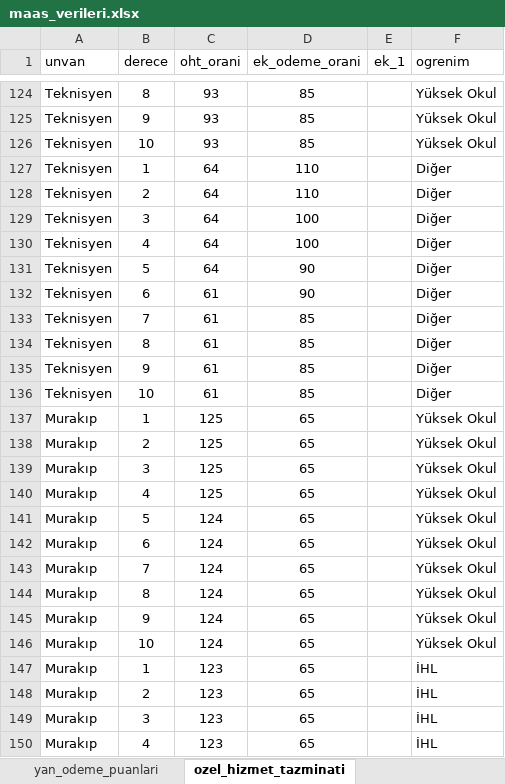
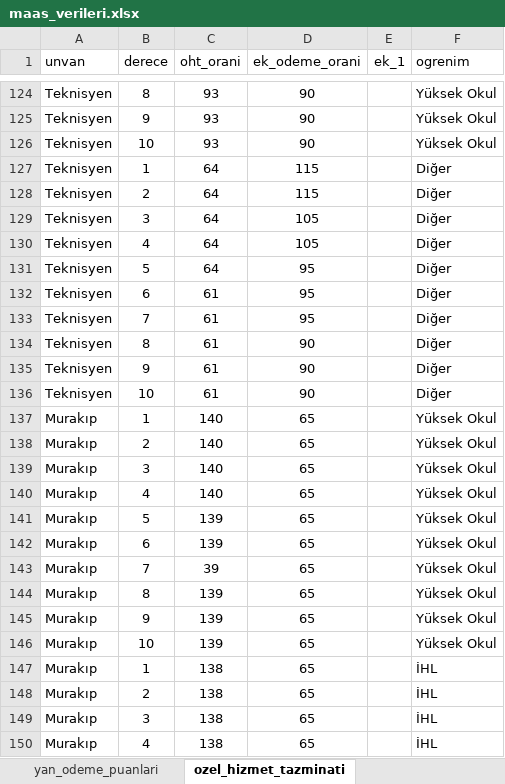
Before and after one commit to yahyayildirim/maas_kontrol, an Excel workbook: maas_verileri.xlsx, sheet ozel_hizmet_tazminati, drawn as a sheet; only a part is shown, gaps mark what is left out; values as stored, in another font and other column widths than the file's, no borders; the diff covers the shown part only; the diff names each change by its address in the sheet, - before the commit and + after, or states it on an @@ line.

```diff
--- a/maas_verileri.xlsx (sheet ozel_hizmet_tazminati)
+++ b/maas_verileri.xlsx (sheet ozel_hizmet_tazminati)
-D124:D126 (ek_odeme_orani): 85
+D124:D126 (ek_odeme_orani): 90
-D127:D128 (ek_odeme_orani): 110
+D127:D128 (ek_odeme_orani): 115
-D129:D130 (ek_odeme_orani): 100
+D129:D130 (ek_odeme_orani): 105
-D131:D132 (ek_odeme_orani): 90
+D131:D132 (ek_odeme_orani): 95
-D133 (ek_odeme_orani): 85
+D133 (ek_odeme_orani): 95
-D134:D136 (ek_odeme_orani): 85
+D134:D136 (ek_odeme_orani): 90
-C137:C140 (oht_orani): 125
+C137:C140 (oht_orani): 140
-C141:C142 (oht_orani): 124
+C141:C142 (oht_orani): 139
-C143 (oht_orani): 124
+C143 (oht_orani): 39
-C144:C146 (oht_orani): 124
+C144:C146 (oht_orani): 139
-C147:C150 (oht_orani): 123
+C147:C150 (oht_orani): 138
```
Also changed, not shown: 50 edited cells elsewhere in this sheet.
